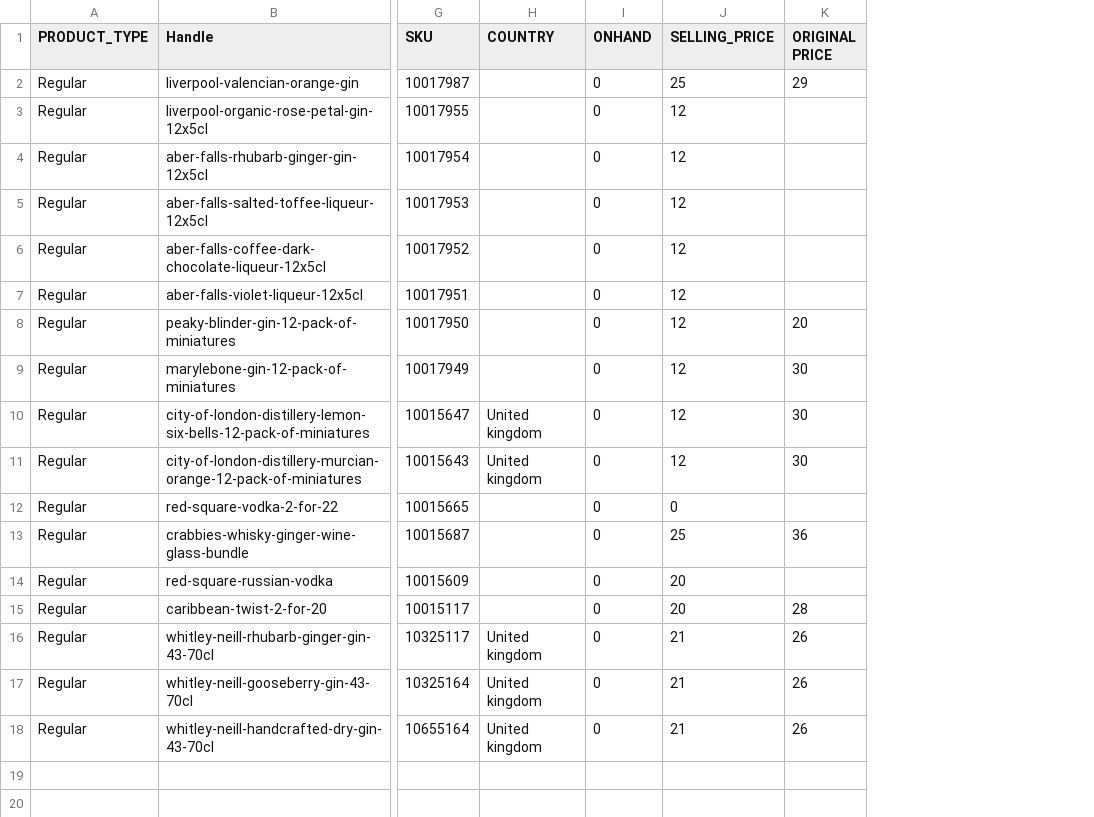
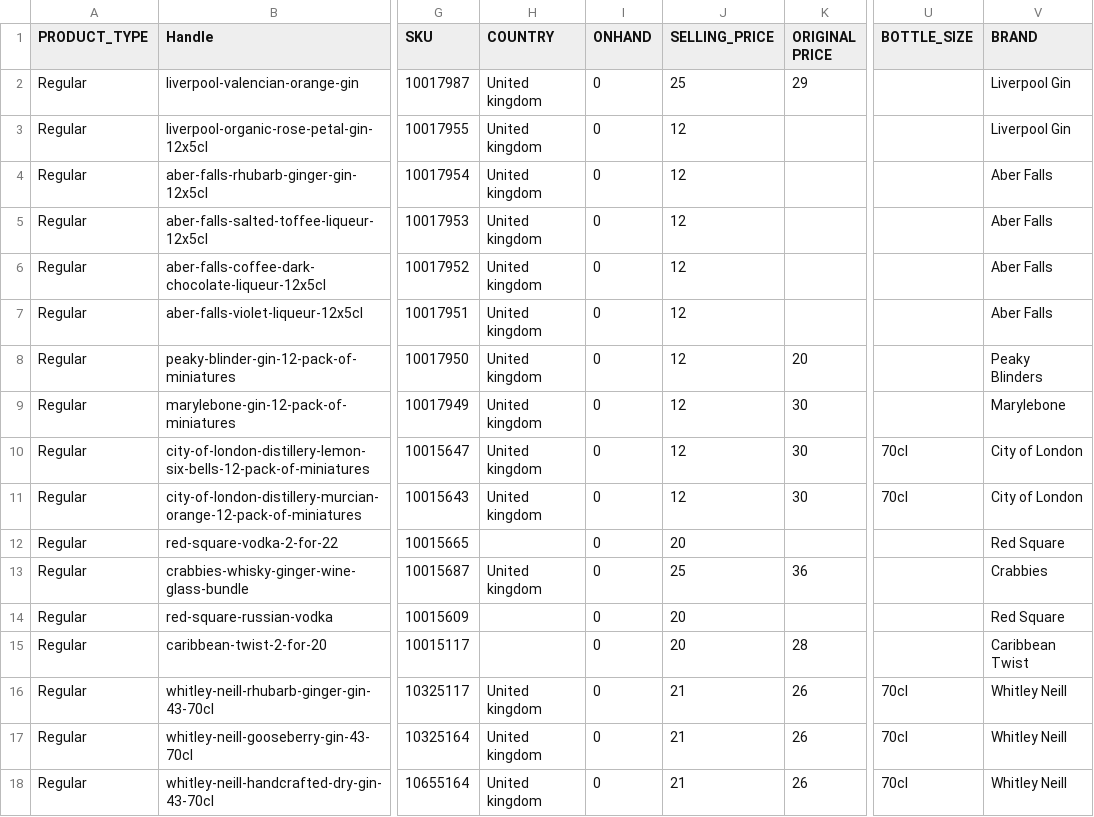
Before and after one commit to garyjacksonwork/TDS, a CSV file: import-products.csv, drawn as a sheet; only a part is shown, gaps mark what is left out; the diff names each change by its address in the sheet, - before the commit and + after, or states it on an @@ line.

Commit message:
Add files via upload

```diff
--- a/import-products.csv
+++ b/import-products.csv
+column U (BOTTLE_SIZE), rows 10-18: 70cl | 70cl |  |  |  |  | 70cl | 70cl | 70cl
+column V (BRAND), rows 2-18: Liverpool Gin | Liverpool Gin | Aber Falls | Aber Falls | Aber Falls | Aber Falls | Peaky Blinders | Marylebone | City of London | City of London | Red Square | Crabbies | Red Square | Caribbean Twist | Whitley Neill | Whitley Neill | Whitley Neill
-H2:H9 (COUNTRY): (empty)
+H2:H9 (COUNTRY): United kingdom
-J12 (SELLING_PRICE): 0
+J12 (SELLING_PRICE): 20
-H13 (COUNTRY): (empty)
+H13 (COUNTRY): United kingdom
```
